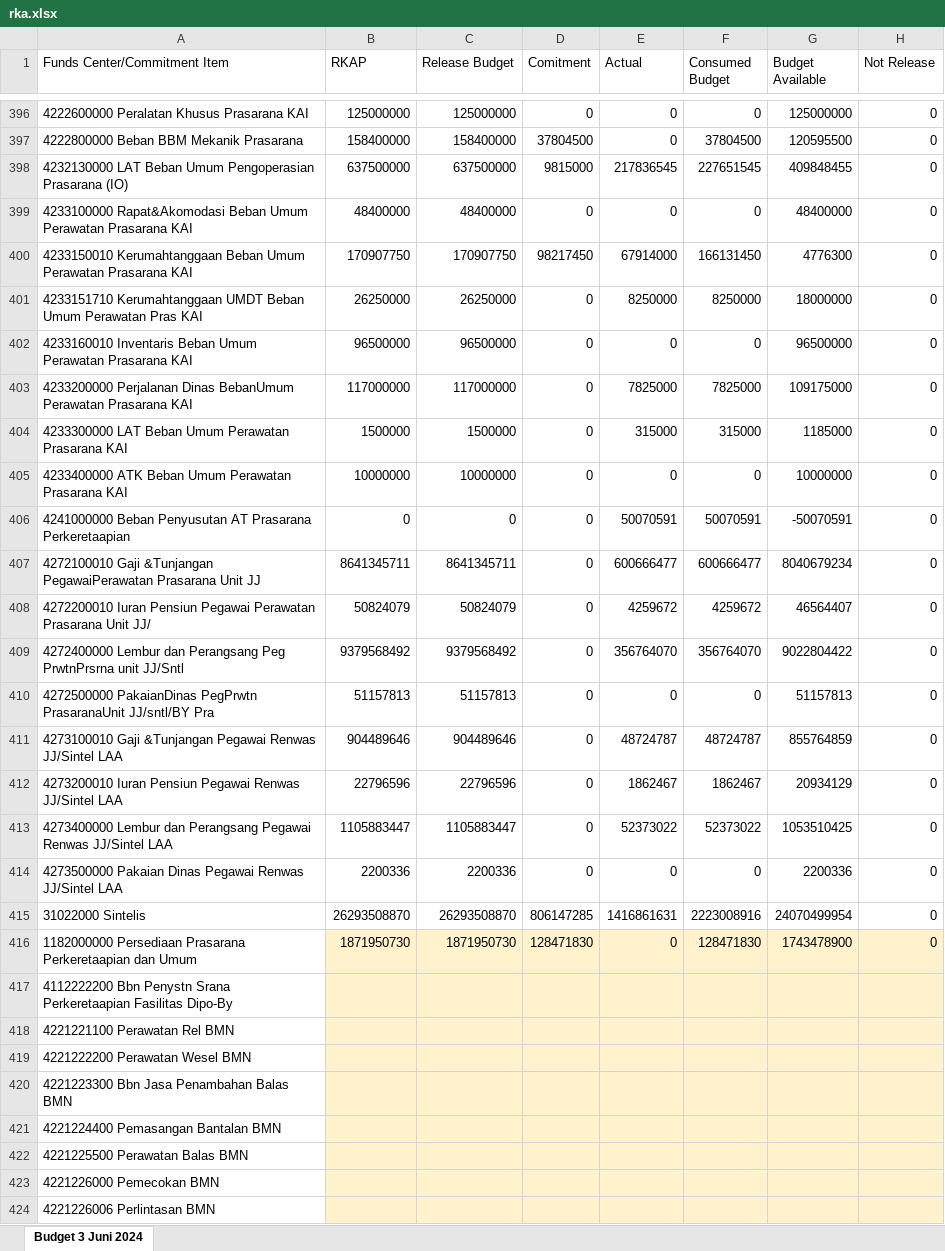
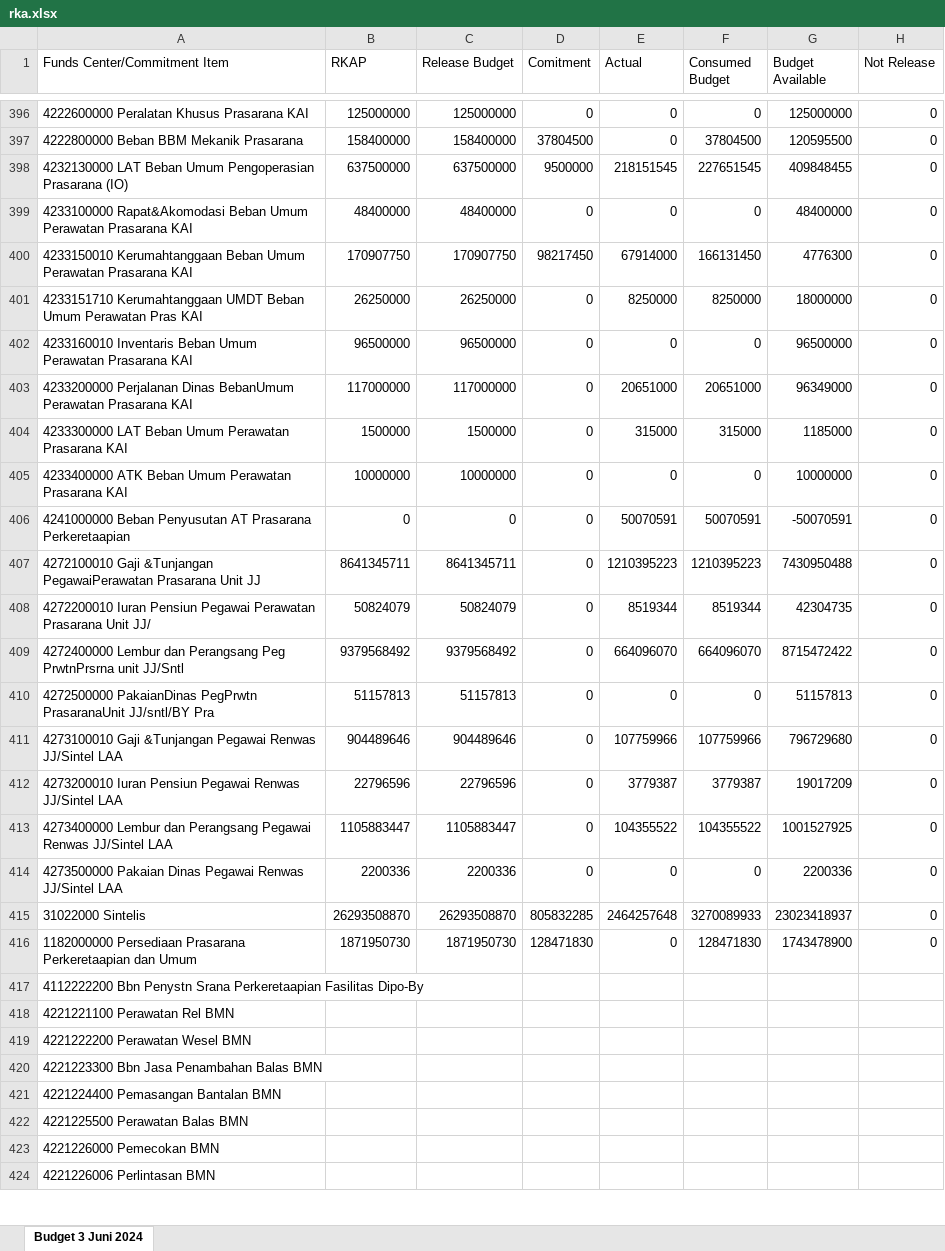
Before and after one commit to sanusizulfirmanlubis/mb52-data, an Excel workbook: data/rka.xlsx, sheet Budget 3 Juni 2024, drawn as a sheet; only a part is shown, gaps mark what is left out; values as stored, in another font and other column widths than the file's, no borders; the diff covers the shown part only; the diff names each change by its address in the sheet, - before the commit and + after, or states it on an @@ line.

Commit message:
update rka dari web

```diff
--- a/data/rka.xlsx (sheet Budget 3 Juni 2024)
+++ b/data/rka.xlsx (sheet Budget 3 Juni 2024)
-D398 (Comitment): 9815000
+D398 (Comitment): 9500000
-E398 (Actual): 217836545
+E398 (Actual): 218151545
-E403 (Actual): 7825000
+E403 (Actual): 20651000
-F403 (Consumed Budget): 7825000
+F403 (Consumed Budget): 20651000
-G403 (Budget Available): 109175000
+G403 (Budget Available): 96349000
-E407 (Actual): 600666477
+E407 (Actual): 1210395223
-F407 (Consumed Budget): 600666477
+F407 (Consumed Budget): 1210395223
-G407 (Budget Available): 8040679234
+G407 (Budget Available): 7430950488
-E408 (Actual): 4259672
+E408 (Actual): 8519344
-F408 (Consumed Budget): 4259672
+F408 (Consumed Budget): 8519344
-G408 (Budget Available): 46564407
+G408 (Budget Available): 42304735
-E409 (Actual): 356764070
+E409 (Actual): 664096070
-F409 (Consumed Budget): 356764070
+F409 (Consumed Budget): 664096070
-G409 (Budget Available): 9022804422
+G409 (Budget Available): 8715472422
-E411 (Actual): 48724787
+E411 (Actual): 107759966
-F411 (Consumed Budget): 48724787
+F411 (Consumed Budget): 107759966
-G411 (Budget Available): 855764859
+G411 (Budget Available): 796729680
-E412 (Actual): 1862467
+E412 (Actual): 3779387
-F412 (Consumed Budget): 1862467
+F412 (Consumed Budget): 3779387
-G412 (Budget Available): 20934129
+G412 (Budget Available): 19017209
-E413 (Actual): 52373022
+E413 (Actual): 104355522
-F413 (Consumed Budget): 52373022
+F413 (Consumed Budget): 104355522
-G413 (Budget Available): 1053510425
+G413 (Budget Available): 1001527925
-D415 (Comitment): 806147285
+D415 (Comitment): 805832285
-E415 (Actual): 1416861631
+E415 (Actual): 2464257648
-F415 (Consumed Budget): 2223008916
+F415 (Consumed Budget): 3270089933
-G415 (Budget Available): 24070499954
+G415 (Budget Available): 23023418937
-B416:H424 fill: #FFF2CC
+B416:H424 fill: none
```
Also changed, not shown: 5 added rows, 5 removed rows, 492 edited cells and cell formats elsewhere in this sheet.
